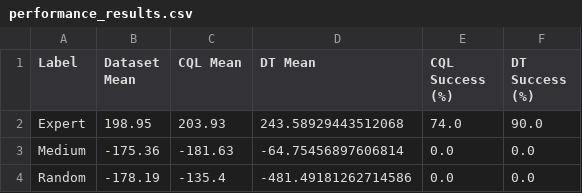
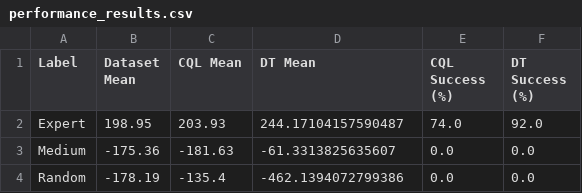
Before and after one commit to MochizukiShinichi/lunar-lander-cql, a CSV file: performance_results.csv, drawn as a sheet.

```diff
--- a/performance_results.csv
+++ b/performance_results.csv
@@ -1,4 +1,4 @@
 Label,Dataset Mean,CQL Mean,DT Mean,CQL Success (%),DT Success (%)
-Expert,198.95,203.93,243.58929443512068,74.0,90.0
-Medium,-175.36,-181.63,-64.75456897606814,0.0,0.0
-Random,-178.19,-135.4,-481.49181262714586,0.0,0.0
+Expert,198.95,203.93,244.17104157590487,74.0,92.0
+Medium,-175.36,-181.63,-61.3313825635607,0.0,0.0
+Random,-178.19,-135.4,-462.1394072799386,0.0,0.0
```
Also changed, not shown: 8 other files.
